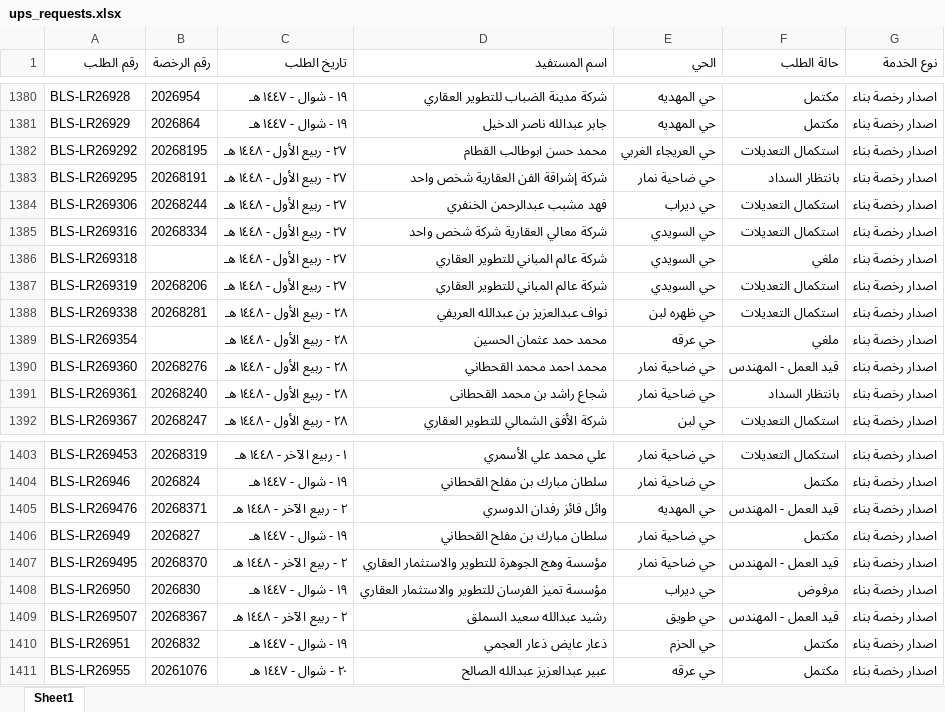
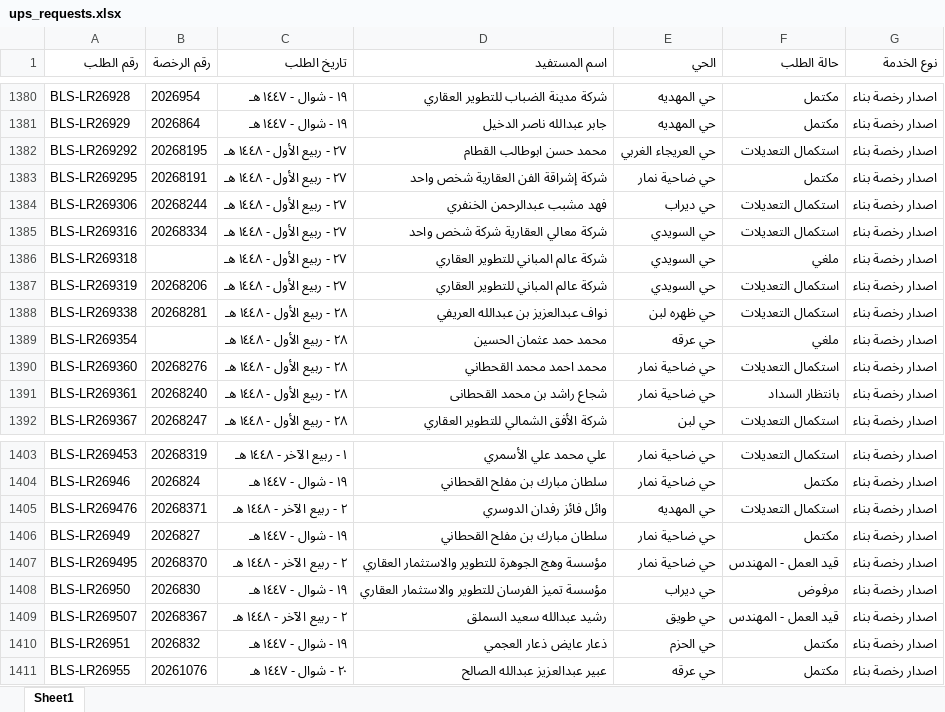
Before and after one commit to anafwest/rkhass-dashboard, an Excel workbook: ups_requests.xlsx, sheet Sheet1, drawn as a sheet; only a part is shown, gaps mark what is left out; values as stored, in another font and other column widths than the file's, no borders; the diff covers the shown part only; the diff names each change by its address in the sheet, - before the commit and + after, or states it on an @@ line.

```diff
--- a/ups_requests.xlsx (sheet Sheet1)
+++ b/ups_requests.xlsx (sheet Sheet1)
-F1383 (حالة الطلب): بانتظار السداد
+F1383 (حالة الطلب): مكتمل
-F1390 (حالة الطلب): قيد العمل - المهندس
+F1390 (حالة الطلب): استكمال التعديلات
-F1405 (حالة الطلب): قيد العمل - المهندس
+F1405 (حالة الطلب): استكمال التعديلات
```
Also changed, not shown: 5 edited cells elsewhere in this sheet, 5 other files.
